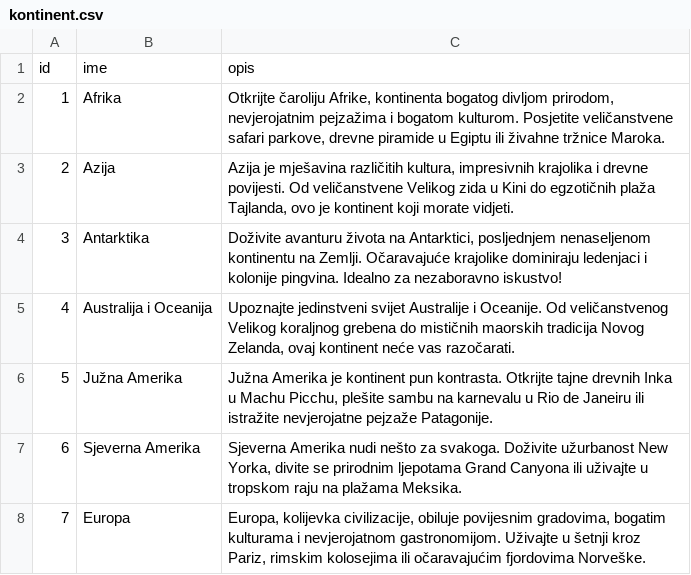
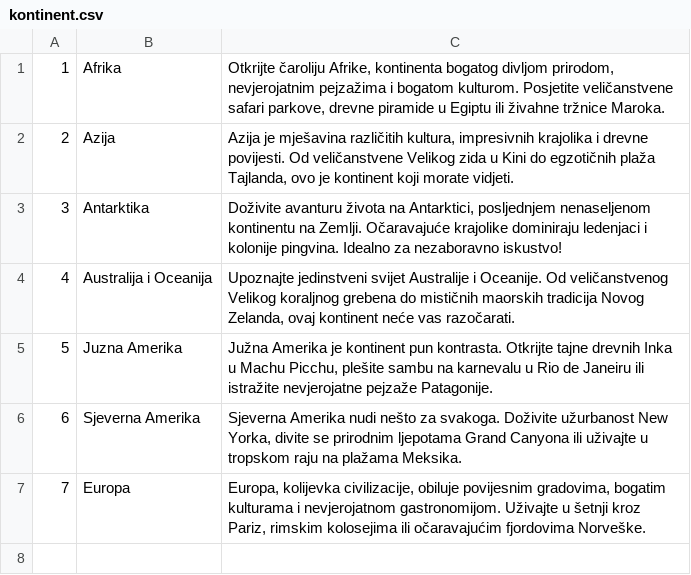
Before and after one commit to JurajSternVukotic/unipu-turisticka-agencija, a CSV file: data/kontinent.csv, drawn as a sheet.

Commit message:
fix adresa, drzava, kontinent, add hotel

```diff
--- a/data/kontinent.csv
+++ b/data/kontinent.csv
@@ -1,2 +1 @@
-"id","ime","opis"
 "1","Afrika","Otkrijte čaroliju Afrike, kontinenta bogatog divljom prirodom, nevjerojatnim pejzažima i bogatom kulturom. Posjetite veličanstvene safari parkove, drevne piramide u Egiptu ili živahne tržnice Maroka."
@@ -5,3 +4,3 @@
 "4","Australija i Oceanija","Upoznajte jedinstveni svijet Australije i Oceanije. Od veličanstvenog Velikog koraljnog grebena do mističnih maorskih tradicija Novog Zelanda, ovaj kontinent neće vas razočarati."
-"5","Južna Amerika","Južna Amerika je kontinent pun kontrasta. Otkrijte tajne drevnih Inka u Machu Picchu, plešite sambu na karnevalu u Rio de Janeiru ili istražite nevjerojatne pejzaže Patagonije."
+"5","Juzna Amerika","Južna Amerika je kontinent pun kontrasta. Otkrijte tajne drevnih Inka u Machu Picchu, plešite sambu na karnevalu u Rio de Janeiru ili istražite nevjerojatne pejzaže Patagonije."
 "6","Sjeverna Amerika","Sjeverna Amerika nudi nešto za svakoga. Doživite užurbanost New Yorka, divite se prirodnim ljepotama Grand Canyona ili uživajte u tropskom raju na plažama Meksika."
```
Also changed, not shown: data/adresa.csv, data/drzava.csv, 1 other file.
